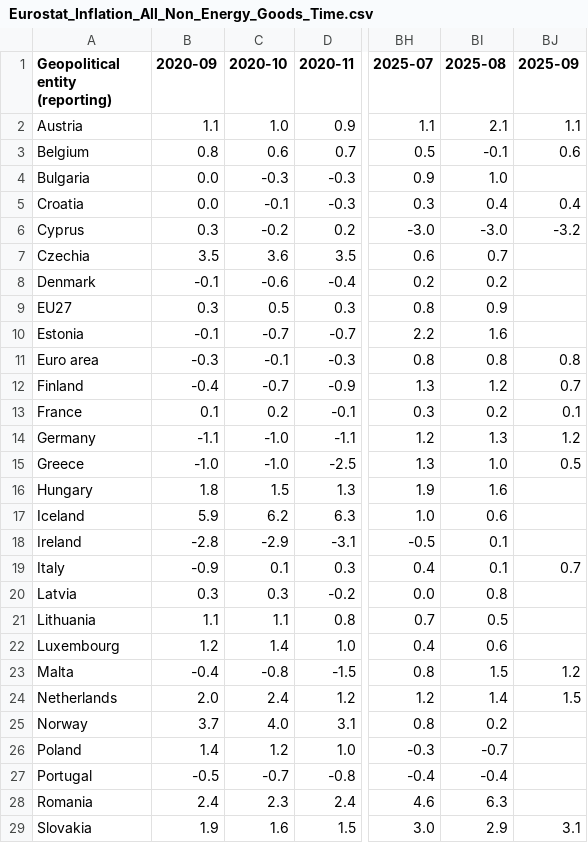
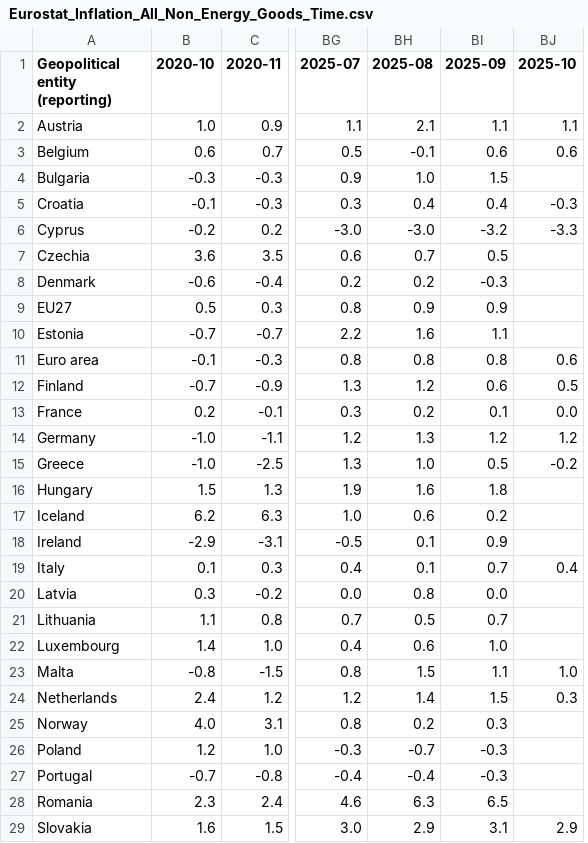
Before and after one commit to Qery-Data/Inflation-Europe, a CSV file: data/Eurostat_Inflation_All_Non_Energy_Goods_Time.csv, drawn as a sheet; only a part is shown, gaps mark what is left out; removed rows and columns are numbered as before the commit, all else as after; the diff covers the shown part only; the diff names each change by its address in the sheet, - before the commit and + after, or states it on an @@ line.

```diff
--- a/data/Eurostat_Inflation_All_Non_Energy_Goods_Time.csv
+++ b/data/Eurostat_Inflation_All_Non_Energy_Goods_Time.csv
-column B (2020-09), rows 2-29: 1.1 | 0.8 | 0.0 | 0.0 | 0.3 | 3.5 | -0.1 | 0.3 | -0.1 | -0.3 | -0.4 | 0.1 | -1.1 | -1.0 | 1.8 | 5.9 | -2.8 | -0.9 | 0.3 | 1.1 | 1.2 | -0.4 | 2.0 | 3.7 | 1.4 | -0.5 | 2.4 | 1.9
+column BJ (2025-10), rows 2-29: 1.1 | 0.6 |  | -0.3 | -3.3 |  |  |  |  | 0.6 | 0.5 | 0.0 | 1.2 | -0.2 |  |  |  | 0.4 |  |  |  | 1.0 | 0.3 |  |  |  |  | 2.9
-BI4 (2025-09): (empty)
+BI4 (2025-09): 1.5
-BI7 (2025-09): (empty)
+BI7 (2025-09): 0.5
-BI8 (2025-09): (empty)
+BI8 (2025-09): -0.3
-BI9 (2025-09): (empty)
+BI9 (2025-09): 0.9
-BI10 (2025-09): (empty)
+BI10 (2025-09): 1.1
-BI12 (2025-09): 0.7
+BI12 (2025-09): 0.6
-BI16 (2025-09): (empty)
+BI16 (2025-09): 1.8
-BI17 (2025-09): (empty)
+BI17 (2025-09): 0.2
-BI18 (2025-09): (empty)
+BI18 (2025-09): 0.9
-BI20 (2025-09): (empty)
+BI20 (2025-09): 0.0
-BI21 (2025-09): (empty)
+BI21 (2025-09): 0.7
-BI22 (2025-09): (empty)
+BI22 (2025-09): 1.0
-BI23 (2025-09): 1.2
+BI23 (2025-09): 1.1
-BI25 (2025-09): (empty)
+BI25 (2025-09): 0.3
-BI26:BI27 (2025-09): (empty)
+BI26:BI27 (2025-09): -0.3
-BI28 (2025-09): (empty)
+BI28 (2025-09): 6.5
```
Also changed, not shown: 4 edited cells elsewhere in this file, data/Eurostat_Inflation_All_Energy_Time.csv, data/Eurostat_Inflation_All_HICP_Time.csv, 5 other files.
